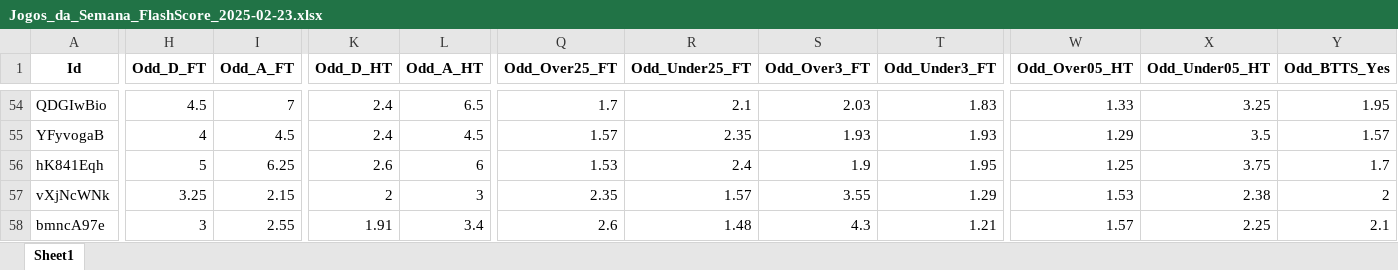
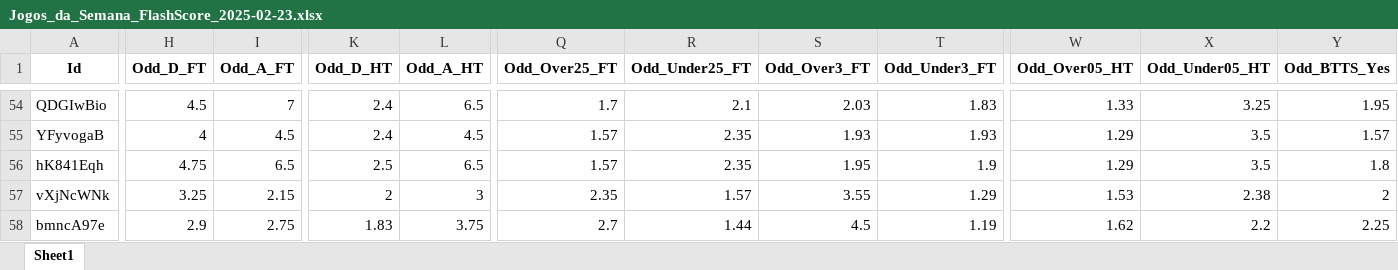
Before and after one commit to mtprado88/jogos_full, an Excel workbook: Jogos_da_Semana_FlashScore_2025-02-23.xlsx, sheet Sheet1, drawn as a sheet; only a part is shown, gaps mark what is left out; values as stored, in another font and other column widths than the file's, no borders; the diff covers the shown part only; the diff names each change by its address in the sheet, - before the commit and + after, or states it on an @@ line.

Commit message:
Atualizando o arquivo XLSX

```diff
--- a/Jogos_da_Semana_FlashScore_2025-02-23.xlsx (sheet Sheet1)
+++ b/Jogos_da_Semana_FlashScore_2025-02-23.xlsx (sheet Sheet1)
-H56 (Odd_D_FT): 5
+H56 (Odd_D_FT): 4.75
-I56 (Odd_A_FT): 6.25
+I56 (Odd_A_FT): 6.5
-K56 (Odd_D_HT): 2.6
+K56 (Odd_D_HT): 2.5
-L56 (Odd_A_HT): 6
+L56 (Odd_A_HT): 6.5
-Q56 (Odd_Over25_FT): 1.53
+Q56 (Odd_Over25_FT): 1.57
-R56 (Odd_Under25_FT): 2.4
+R56 (Odd_Under25_FT): 2.35
-S56 (Odd_Over3_FT): 1.9
+S56 (Odd_Over3_FT): 1.95
-T56 (Odd_Under3_FT): 1.95
+T56 (Odd_Under3_FT): 1.9
-W56 (Odd_Over05_HT): 1.25
+W56 (Odd_Over05_HT): 1.29
-X56 (Odd_Under05_HT): 3.75
+X56 (Odd_Under05_HT): 3.5
-Y56 (Odd_BTTS_Yes): 1.7
+Y56 (Odd_BTTS_Yes): 1.8
-H58 (Odd_D_FT): 3
+H58 (Odd_D_FT): 2.9
-I58 (Odd_A_FT): 2.55
+I58 (Odd_A_FT): 2.75
-K58 (Odd_D_HT): 1.91
+K58 (Odd_D_HT): 1.83
-L58 (Odd_A_HT): 3.4
+L58 (Odd_A_HT): 3.75
-Q58 (Odd_Over25_FT): 2.6
+Q58 (Odd_Over25_FT): 2.7
-R58 (Odd_Under25_FT): 1.48
+R58 (Odd_Under25_FT): 1.44
-S58 (Odd_Over3_FT): 4.3
+S58 (Odd_Over3_FT): 4.5
-T58 (Odd_Under3_FT): 1.21
+T58 (Odd_Under3_FT): 1.19
-W58 (Odd_Over05_HT): 1.57
+W58 (Odd_Over05_HT): 1.62
-X58 (Odd_Under05_HT): 2.25
+X58 (Odd_Under05_HT): 2.2
-Y58 (Odd_BTTS_Yes): 2.1
+Y58 (Odd_BTTS_Yes): 2.25
```
Also changed, not shown: 1796 edited cells elsewhere in this sheet.
